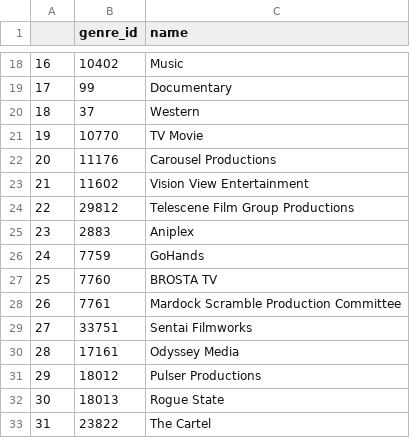
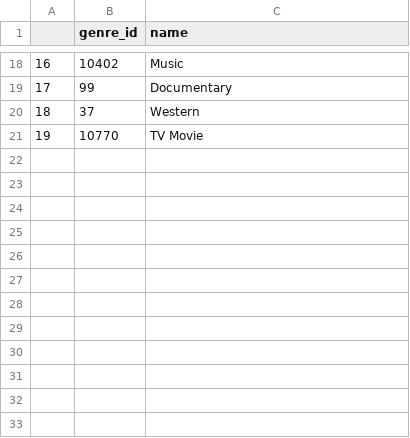
Before and after one commit to 190050061-renu-k/Movie-Tickets-Booking-Platform, a CSV file: Data/genres.csv, drawn as a sheet; only a part is shown, gaps mark what is left out.

```diff
--- a/Data/genres.csv
+++ b/Data/genres.csv
@@ -21,13 +21 @@
 19,10770,TV Movie
-20,11176,Carousel Productions
-21,11602,Vision View Entertainment
-22,29812,Telescene Film Group Productions
-23,2883,Aniplex
-24,7759,GoHands
-25,7760,BROSTA TV
-26,7761,Mardock Scramble Production Committee
-27,33751,Sentai Filmworks
-28,17161,Odyssey Media
-29,18012,Pulser Productions
-30,18013,Rogue State
-31,23822,The Cartel
```
Also changed, not shown: 4 other files.
